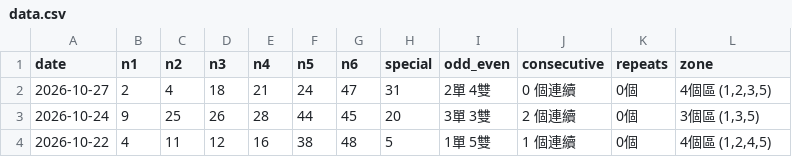
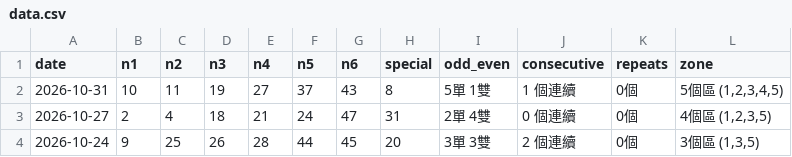
Before and after one commit to ycmycmkaka/marksix-stats, a CSV file: data.csv, drawn as a sheet; only a part is shown; the shorter side is filled out with more unchanged rows.

Commit message:
Auto-update: Latest Mark Six results

```diff
--- a/data.csv
+++ b/data.csv
@@ -1,2 +1,3 @@
 date,n1,n2,n3,n4,n5,n6,special,odd_even,consecutive,repeats,zone
+2026-10-31,10,11,19,27,37,43,8,5單 1雙,1 個連續,0個,"5個區 (1,2,3,4,5)"
 2026-10-27,2,4,18,21,24,47,31,2單 4雙,0 個連續,0個,"4個區 (1,2,3,5)"
```
